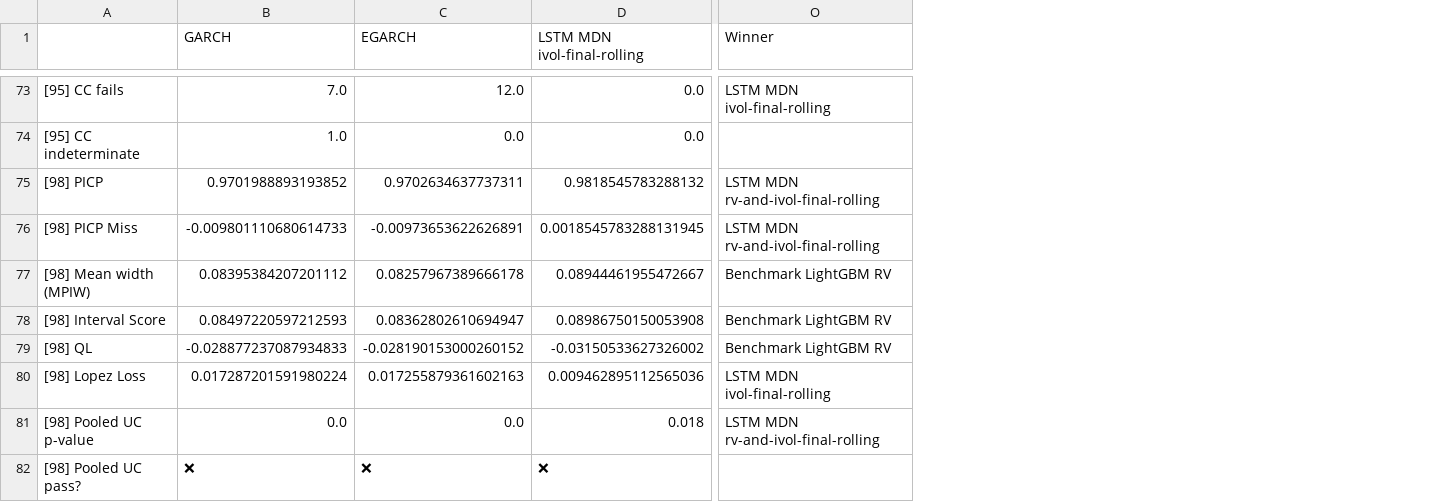
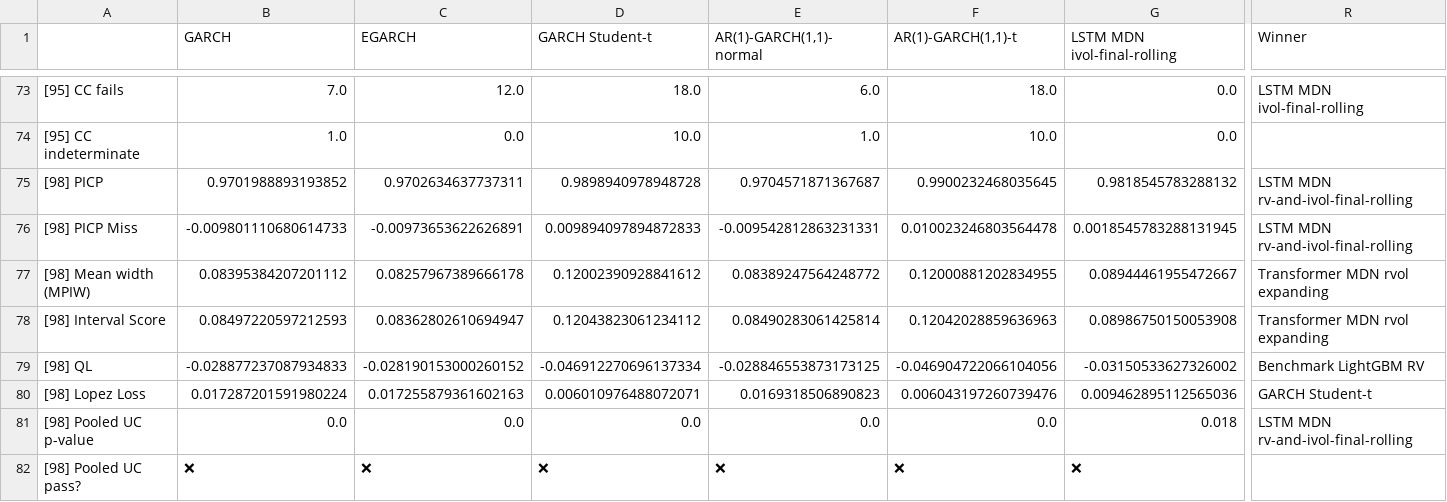
Before and after one commit to tjespe/master, a CSV file: Code/results/comp_results_stocks_test.csv, drawn as a sheet; only a part is shown, gaps mark what is left out; addresses are those after the commit; the diff covers the shown part only; the diff names each change by its address in the sheet, - before the commit and + after, or states it on an @@ line.

```diff
--- a/Code/results/comp_results_stocks_test.csv
+++ b/Code/results/comp_results_stocks_test.csv
+column D (GARCH Student-t), rows 73-82: 18.0 | 10.0 | 0.9898940978948728 | 0.009894097894872833 | 0.12002390928841612 | 0.12043823061234112 | -0.046912270696137334 | 0.006010976488072071 | 0.0 | ❌
+column E (AR(1)-GARCH(1,1)-normal), rows 73-82: 6.0 | 1.0 | 0.9704571871367687 | -0.009542812863231331 | 0.08389247564248772 | 0.08490283061425814 | -0.028846553873173125 | 0.0169318506890823 | 0.0 | ❌
+column F (AR(1)-GARCH(1,1)-t), rows 73-82: 18.0 | 10.0 | 0.9900232468035645 | 0.010023246803564478 | 0.12000881202834955 | 0.12042028859636963 | -0.046904722066104056 | 0.006043197260739476 | 0.0 | ❌
-R77:R78 (Winner): Benchmark LightGBM RV
+R77:R78 (Winner): Transformer MDN rvol expanding
-R80 (Winner): LSTM MDN ivol-final-rolling
+R80 (Winner): GARCH Student-t
```
Also changed, not shown: 9 edited cells elsewhere in this file, Code/results/comp_ranking_stocks_test.csv.
